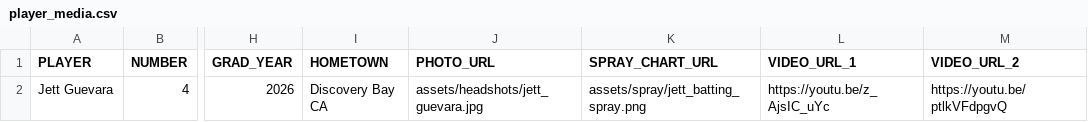
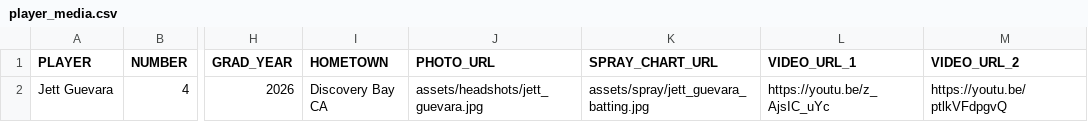
Before and after one commit to guevarajeff25/HS_analytics, a CSV file: player_media.csv, drawn as a sheet; only a part is shown, gaps mark what is left out; the diff names each change by its address in the sheet, - before the commit and + after, or states it on an @@ line.

Commit message:
Update player_media.csv

```diff
--- a/player_media.csv
+++ b/player_media.csv
-K2 (SPRAY_CHART_URL): assets/spray/jett_batting_spray.png
+K2 (SPRAY_CHART_URL): assets/spray/jett_guevara_batting.jpg
```
